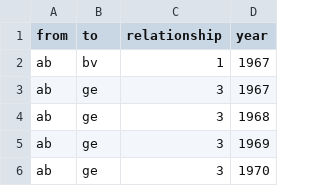
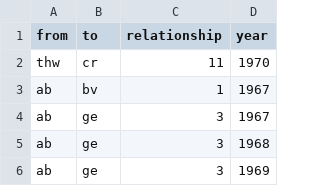
Before and after one commit to ca048/RAF-Forschungsdesign, a CSV file: edges.csv, drawn as a sheet; only a part is shown; the shorter side is filled out with more unchanged rows.

Commit message:
Update edges.csv

```diff
--- a/edges.csv
+++ b/edges.csv
@@ -1,2 +1,3 @@
 from,to,relationship,year
+thw,cr,11,1970
 ab,bv,1,1967
```
